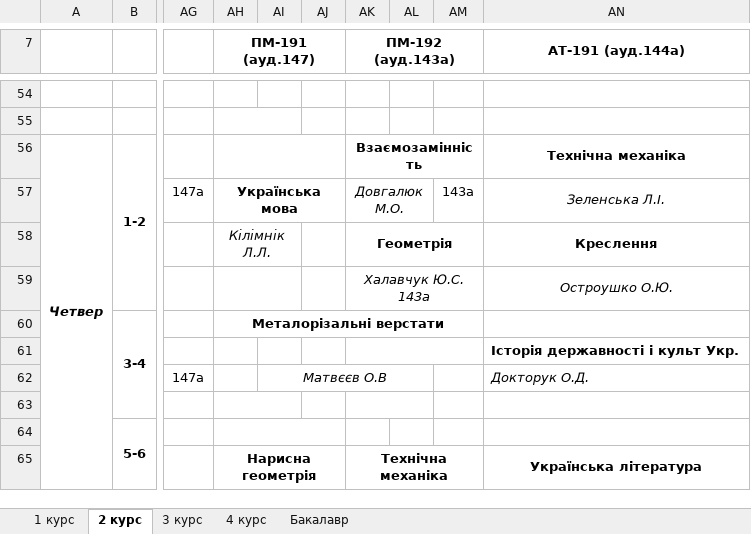
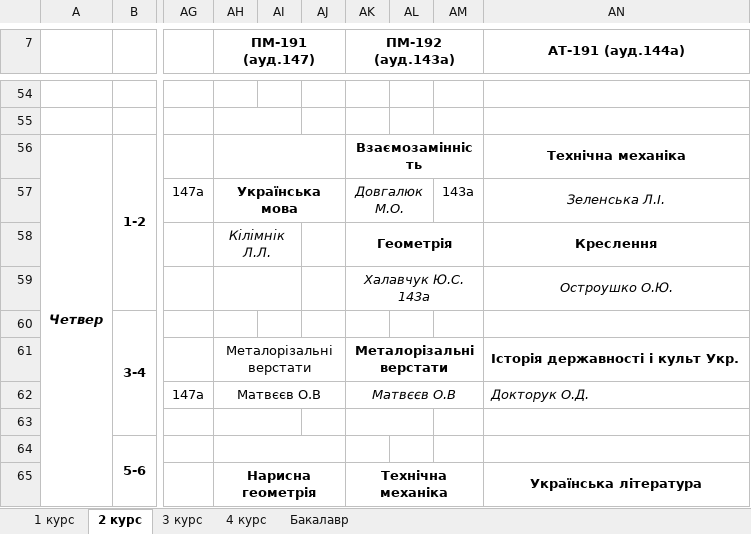
Before and after one commit to timetable-ka/rozklad-hpc, an Excel workbook: src/main/resources/rozklad-source/rozklad.xlsx, sheet 2 курс, drawn as a sheet; only a part is shown, gaps mark what is left out; values as stored, in another font and other column widths than the file's, no borders; the diff names each change by its address in the sheet, - before the commit and + after, or states it on an @@ line.

```diff
--- a/src/main/resources/rozklad-source/rozklad.xlsx (sheet 2 курс)
+++ b/src/main/resources/rozklad-source/rozklad.xlsx (sheet 2 курс)
-AH60 (ПМ-191 (ауд.147)): Металорізальні верстати
+AH60 (ПМ-191 (ауд.147)): (empty)
-AH60:AM60 merged
-AH61 (ПМ-191 (ауд.147)): (empty)
+AH61 (ПМ-191 (ауд.147)): Металорізальні верстати
+AH61:AJ61 merged
-AK61 (ПМ-192 (ауд.143а)): (empty)
+AK61 (ПМ-192 (ауд.143а)): Металорізальні верстати
-AH62 (ПМ-191 (ауд.147)): (empty)
+AH62 (ПМ-191 (ауд.147)): Матвєєв О.В
+AH62:AJ62 merged
-AI62: Матвєєв О.В
+AI62: (empty)
-AI62:AL62 merged
-AK62 (ПМ-192 (ауд.143а)): (empty)
+AK62 (ПМ-192 (ауд.143а)): Матвєєв О.В
+AK62:AM62 merged
```
Also changed, not shown: sheet 4 курс, sheet 3 курс.
